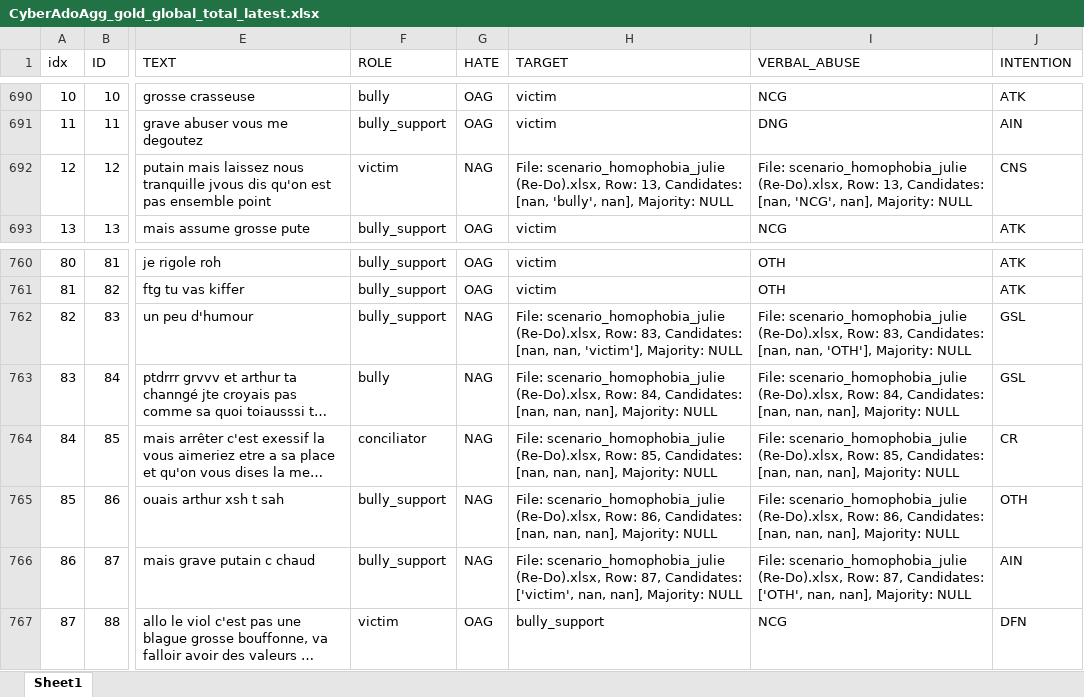
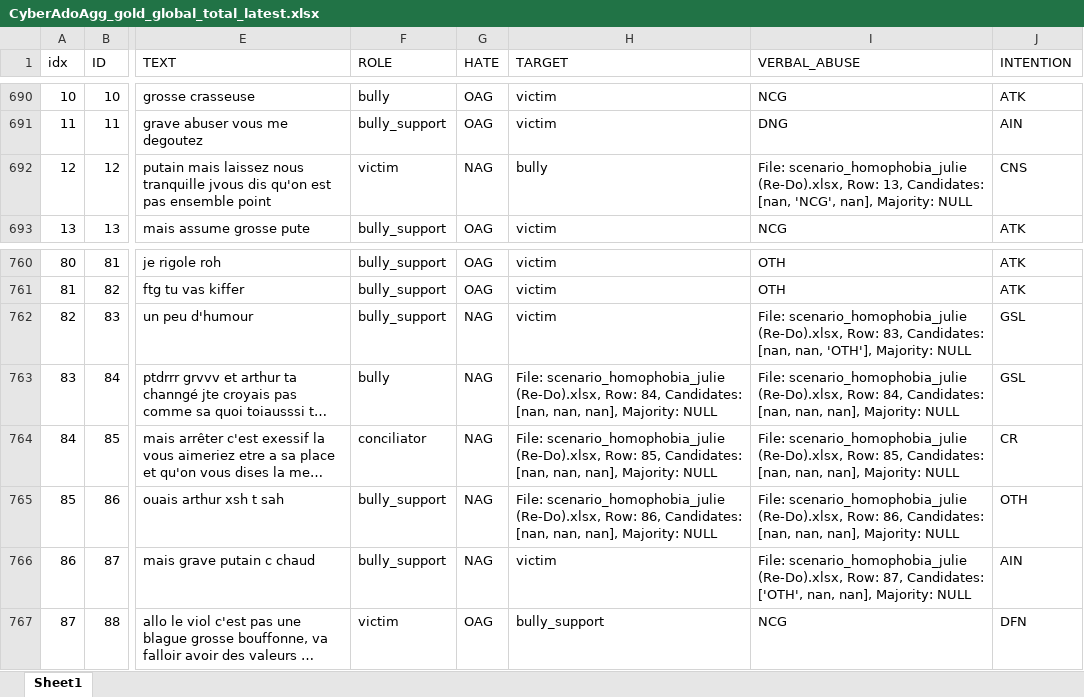
Before and after one commit to GwenTsang/ExpressionEmotionnelle, an Excel workbook: data/raw/xlsx/CyberAdoAgg_gold_global_total_latest.xlsx, sheet Sheet1, drawn as a sheet; only a part is shown, gaps mark what is left out; long unchanged cells end in …; values as stored, in another font and other column widths than the file's, no borders; the diff names each change by its address in the sheet, - before the commit and + after, or states it on an @@ line.

```diff
--- a/data/raw/xlsx/CyberAdoAgg_gold_global_total_latest.xlsx (sheet Sheet1)
+++ b/data/raw/xlsx/CyberAdoAgg_gold_global_total_latest.xlsx (sheet Sheet1)
-H692 (TARGET): File: scenario_homophobia_julie (Re-Do).xlsx, Row: 13, Candidates: [nan, 'bully', nan], Majority: NULL
+H692 (TARGET): bully
-H762 (TARGET): File: scenario_homophobia_julie (Re-Do).xlsx, Row: 83, Candidates: [nan, nan, 'victim'], Majority: NULL
+H762 (TARGET): victim
-H766 (TARGET): File: scenario_homophobia_julie (Re-Do).xlsx, Row: 87, Candidates: ['victim', nan, nan], Majority: NULL
+H766 (TARGET): victim
```
Also changed, not shown: 14 other files.
